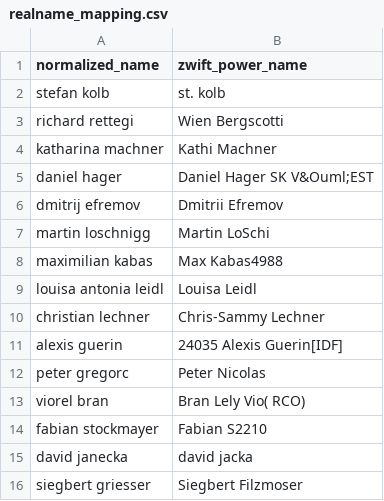
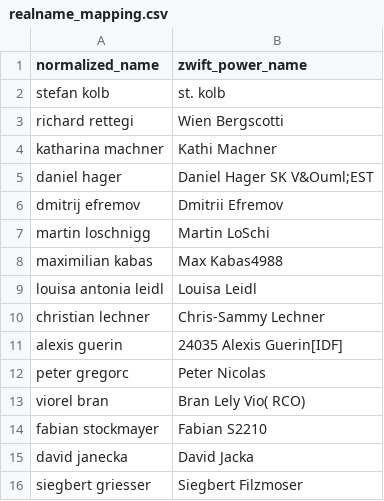
Before and after one commit to ViennaInternationalCyclingClub/vicc.racing, a CSV file: scripts/ecycling-league/realname_mapping.csv, drawn as a sheet.

Commit message:
Fixed casing for David and added trailing white-space

```diff
--- a/scripts/ecycling-league/realname_mapping.csv
+++ b/scripts/ecycling-league/realname_mapping.csv
@@ -14,3 +14,3 @@ viorel bran,Bran Lely Vio( RCO)
 fabian stockmayer,Fabian S2210
-david janecka,david jacka
+david janecka,David Jacka
 siegbert griesser,Siegbert Filzmoser
```
